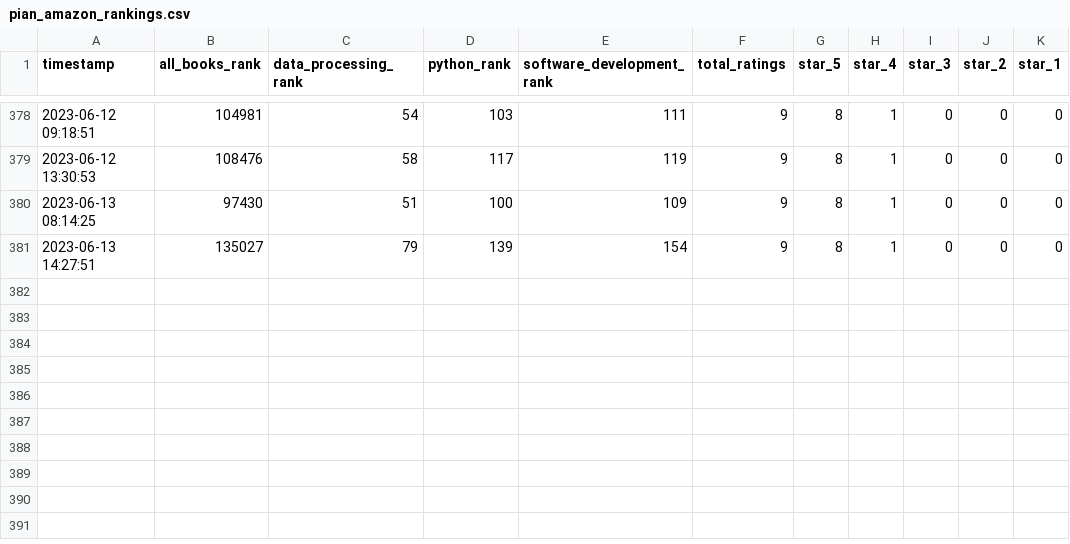
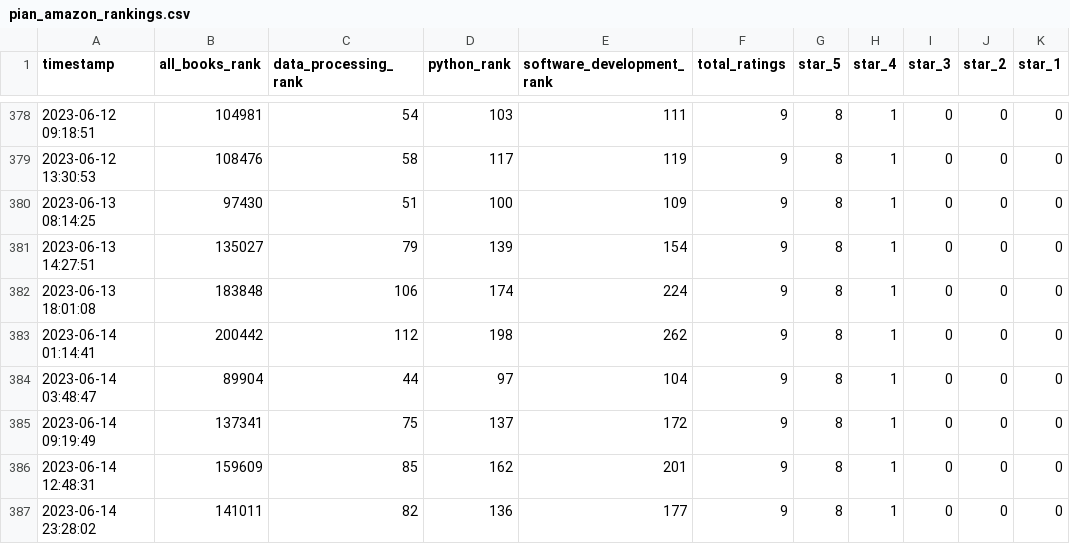
Before and after one commit to ptmcg/amazon_pian_standings, a CSV file: pian_amazon_rankings.csv, drawn as a sheet; only a part is shown, gaps mark what is left out.

Commit message:
Updated rankings CSV

```diff
--- a/pian_amazon_rankings.csv
+++ b/pian_amazon_rankings.csv
@@ -381 +381,7 @@ timestamp,all_books_rank,data_processing_rank,python_rank,software_development_r
 2023-06-13 14:27:51,135027,79,139,154,9,8,1,0,0,0
+2023-06-13 18:01:08,183848,106,174,224,9,8,1,0,0,0
+2023-06-14 01:14:41,200442,112,198,262,9,8,1,0,0,0
+2023-06-14 03:48:47,89904,44,97,104,9,8,1,0,0,0
+2023-06-14 09:19:49,137341,75,137,172,9,8,1,0,0,0
+2023-06-14 12:48:31,159609,85,162,201,9,8,1,0,0,0
+2023-06-14 23:28:02,141011,82,136,177,9,8,1,0,0,0
```
